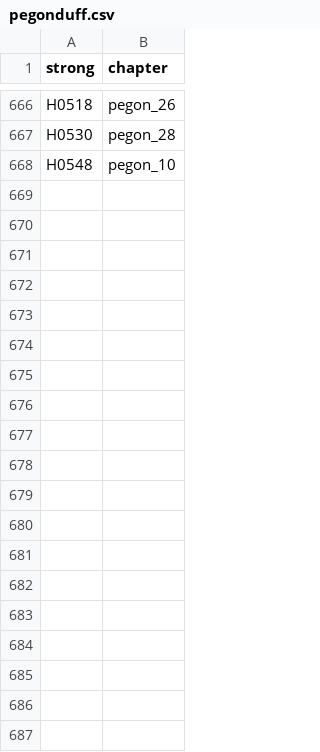
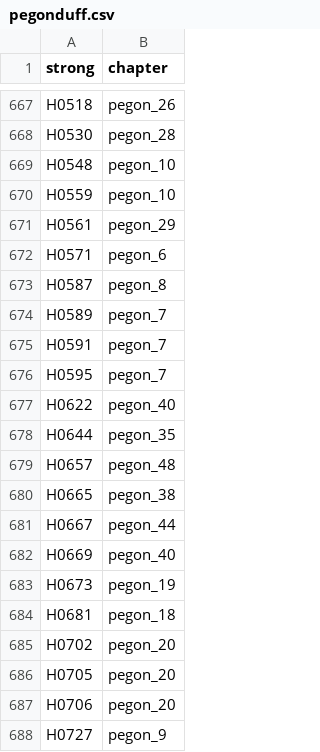
Before and after one commit to zdettwiler/lexique-du-lecteur-biblique, a CSV file: data/pegonduff.csv, drawn as a sheet; only a part is shown, gaps mark what is left out; the diff covers the shown part only; the diff names each change by its address in the sheet, - before the commit and + after, or states it on an @@ line.

Commit message:
pegonduff mostly

```diff
--- a/data/pegonduff.csv
+++ b/data/pegonduff.csv
+row 670: H0559 | pegon_10
+row 671: H0561 | pegon_29
+row 672: H0571 | pegon_6
+row 673: H0587 | pegon_8
+row 674: H0589 | pegon_7
+row 675: H0591 | pegon_7
+row 676: H0595 | pegon_7
+row 677: H0622 | pegon_40
+row 678: H0644 | pegon_35
+row 679: H0657 | pegon_48
+row 680: H0665 | pegon_38
+row 681: H0667 | pegon_44
+row 682: H0669 | pegon_40
+row 683: H0673 | pegon_19
+row 684: H0681 | pegon_18
+row 685: H0702 | pegon_20
+row 686: H0705 | pegon_20
+row 687: H0706 | pegon_20
+row 688: H0727 | pegon_9
```
Also changed, not shown: 10 added rows elsewhere in this file, data/llb.csv, 1 other file.
